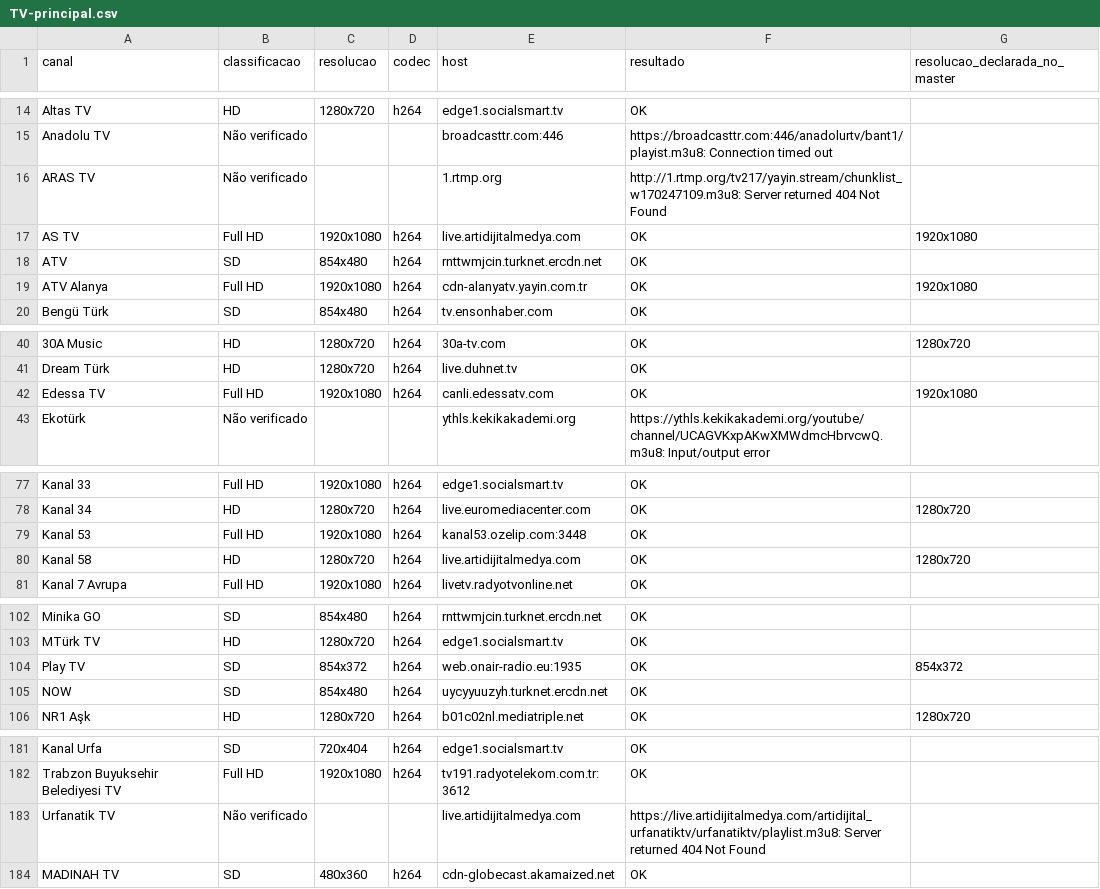
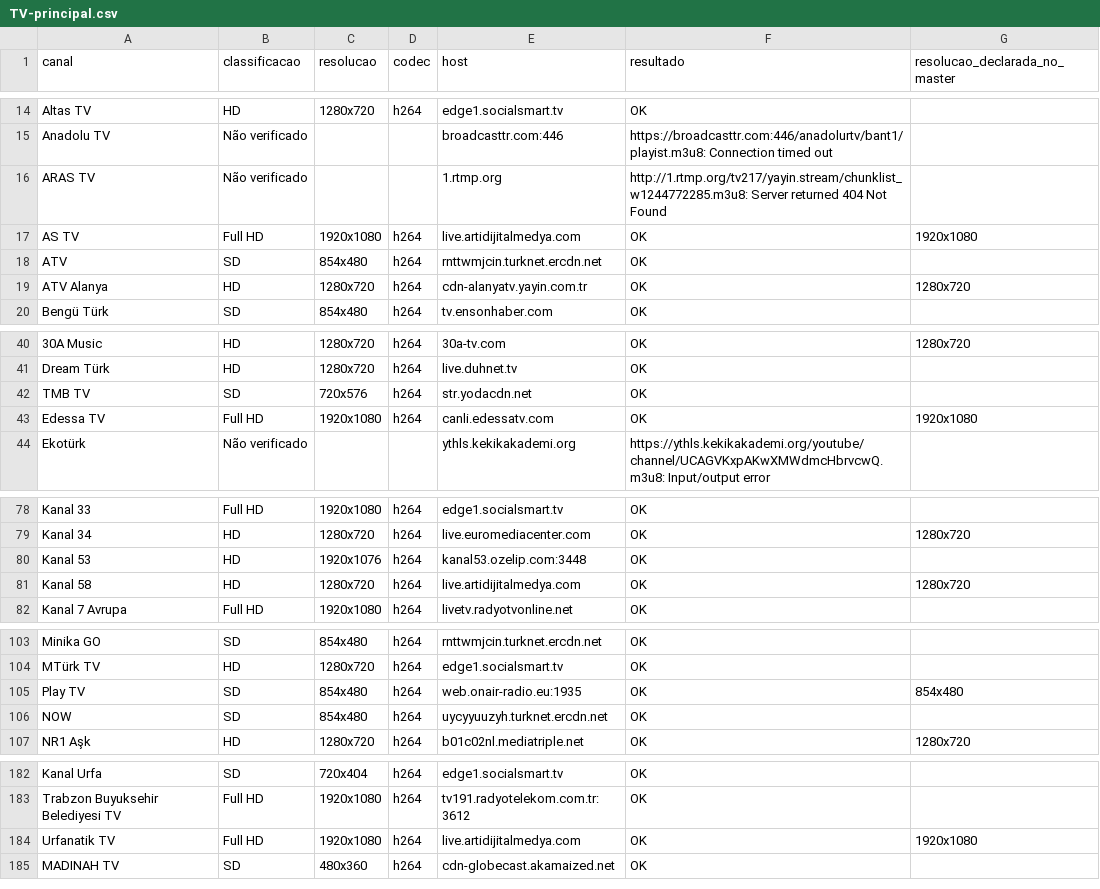
Before and after one commit to woodyytalo/playlist.canais.turcos, a CSV file: relatorio-qualidade/TV-principal.csv, drawn as a sheet; only a part is shown, gaps mark what is left out; addresses are those after the commit; the diff covers the shown part only; the diff names each change by its address in the sheet, - before the commit and + after, or states it on an @@ line.

```diff
--- a/relatorio-qualidade/TV-principal.csv
+++ b/relatorio-qualidade/TV-principal.csv
-F16 (resultado): http://1.rtmp.org/tv217/yayin.stream/chunklist_w170247109.m3u8: Server returned…
+F16 (resultado): http://1.rtmp.org/tv217/yayin.stream/chunklist_w1244772285.m3u8: Server returned…
-B19 (classificacao): Full HD
+B19 (classificacao): HD
-C19 (resolucao): 1920x1080
+C19 (resolucao): 1280x720
-G19 (resolucao_declarada_no_master): 1920x1080
+G19 (resolucao_declarada_no_master): 1280x720
+row 42: TMB TV | SD | 720x576 | h264 | str.yodacdn.net | OK
-B80 (classificacao): Full HD
+B80 (classificacao): HD
-C80 (resolucao): 1920x1080
+C80 (resolucao): 1920x1076
-C105 (resolucao): 854x372
+C105 (resolucao): 854x480
-G105 (resolucao_declarada_no_master): 854x372
+G105 (resolucao_declarada_no_master): 854x480
-B184 (classificacao): Não verificado
+B184 (classificacao): Full HD
-C184 (resolucao): (empty)
+C184 (resolucao): 1920x1080
-D184 (codec): (empty)
+D184 (codec): h264
-F184 (resultado): https://live.artidijitalmedya.com/artidijital_urfanatiktv/urfanatiktv/playlist.m3u8: Server returned 404 Not Found
+F184 (resultado): OK
-G184 (resolucao_declarada_no_master): (empty)
+G184 (resolucao_declarada_no_master): 1920x1080
```
Also changed, not shown: 2 edited cells elsewhere in this file, 2 other files.
